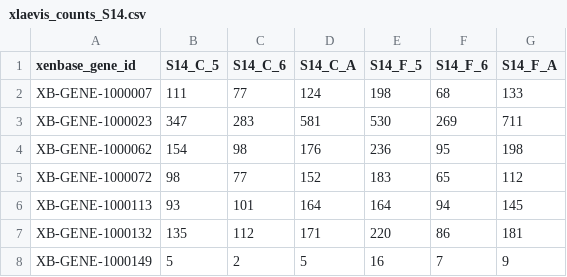
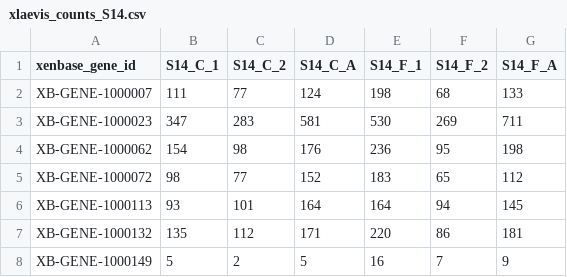
Before and after one commit to 3mmaRand/BIO00088H-data, a CSV file: transcriptomics/week-3/data-raw/xlaevis_counts_S14.csv, drawn as a sheet; only a part is shown.

Commit message:
update references rename raw data

```diff
--- a/transcriptomics/week-3/data-raw/xlaevis_counts_S14.csv
+++ b/transcriptomics/week-3/data-raw/xlaevis_counts_S14.csv
@@ -1,2 +1,2 @@
-xenbase_gene_id,S14_C_5,S14_C_6,S14_C_A,S14_F_5,S14_F_6,S14_F_A
+xenbase_gene_id,S14_C_1,S14_C_2,S14_C_A,S14_F_1,S14_F_2,S14_F_A
 XB-GENE-1000007,111,77,124,198,68,133
```
Also changed, not shown: transcriptomics/week-3/data-raw/xlaevis_counts_S20.csv, transcriptomics/week-3/data-raw/xlaevis_counts_S30.csv, 20 other files.
